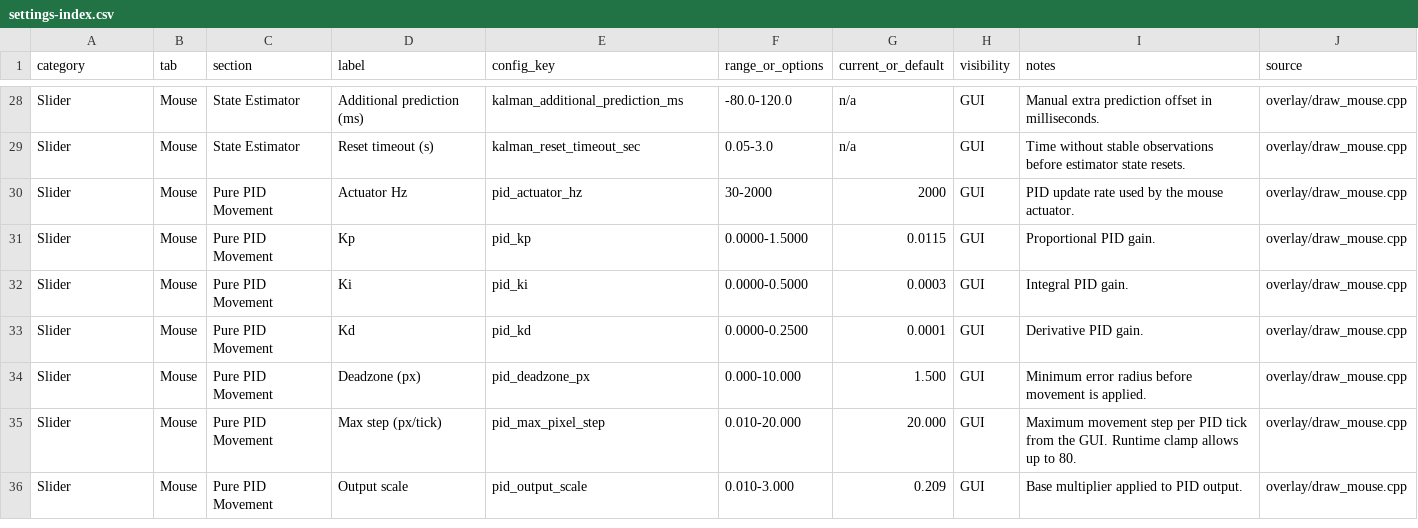
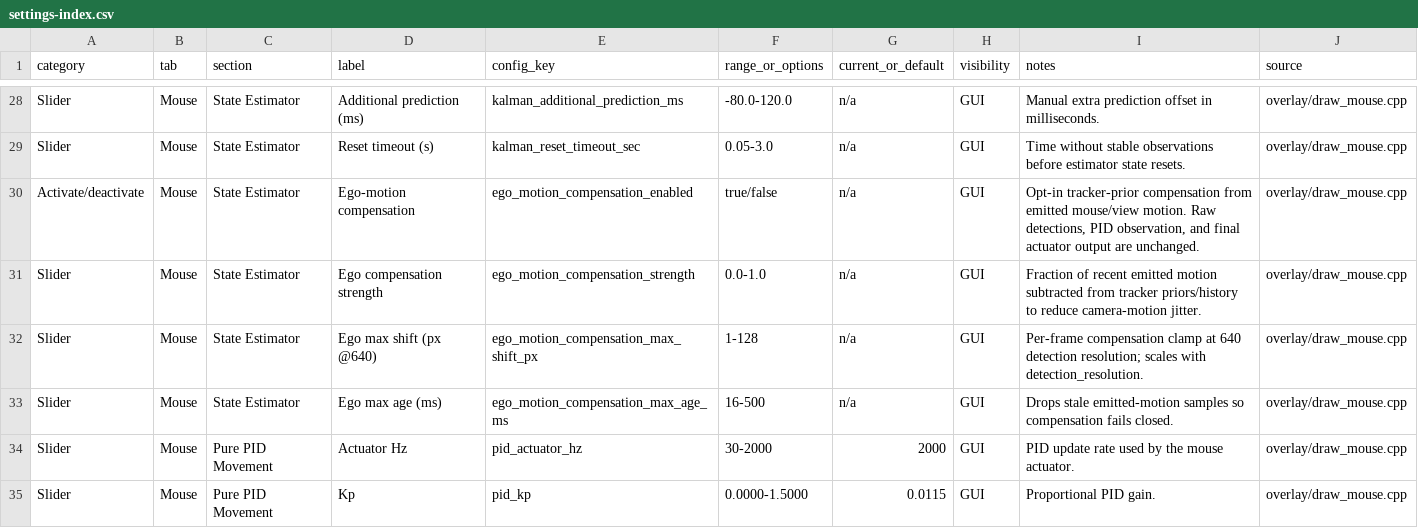
Before and after one commit to NANOBYTECOMPUTERS/0bs2, a CSV file: docs/settings-reference/settings-index.csv, drawn as a sheet; only a part is shown, gaps mark what is left out; the shorter side is filled out with more unchanged rows.

Commit message:
Add opt-in ego-motion compensation

```diff
--- a/docs/settings-reference/settings-index.csv
+++ b/docs/settings-reference/settings-index.csv
@@ -29,2 +29,6 @@ Slider,Mouse,State Estimator,Additional prediction (ms),kalman_additional_predic
 Slider,Mouse,State Estimator,Reset timeout (s),kalman_reset_timeout_sec,0.05-3.0,n/a,GUI,Time without stable observations before estimator state resets.,overlay/draw_mouse.cpp
+Activate/deactivate,Mouse,State Estimator,Ego-motion compensation,ego_motion_compensation_enabled,true/false,n/a,GUI,"Opt-in tracker-prior compensation from emitted mouse/view motion. Raw detections, PID observation, and final actuator output are unchanged.",overlay/draw_mouse.cpp
+Slider,Mouse,State Estimator,Ego compensation strength,ego_motion_compensation_strength,0.0-1.0,n/a,GUI,Fraction of recent emitted motion subtracted from tracker priors/history to reduce camera-motion jitter.,overlay/draw_mouse.cpp
+Slider,Mouse,State Estimator,Ego max shift (px @640),ego_motion_compensation_max_shift_px,1-128,n/a,GUI,Per-frame compensation clamp at 640 detection resolution; scales with detection_resolution.,overlay/draw_mouse.cpp
+Slider,Mouse,State Estimator,Ego max age (ms),ego_motion_compensation_max_age_ms,16-500,n/a,GUI,Drops stale emitted-motion samples so compensation fails closed.,overlay/draw_mouse.cpp
 Slider,Mouse,Pure PID Movement,Actuator Hz,pid_actuator_hz,30-2000,2000,GUI,PID update rate used by the mouse actuator.,overlay/draw_mouse.cpp
```
Also changed, not shown: 19 other files.
